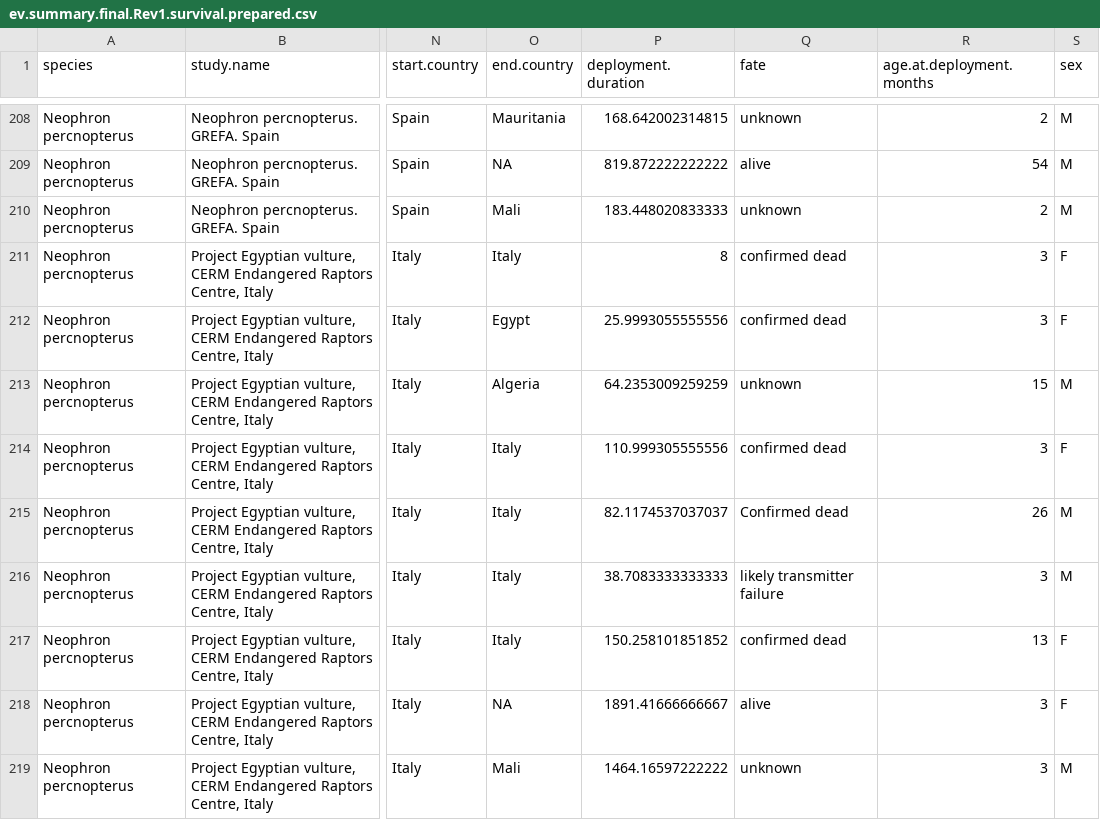
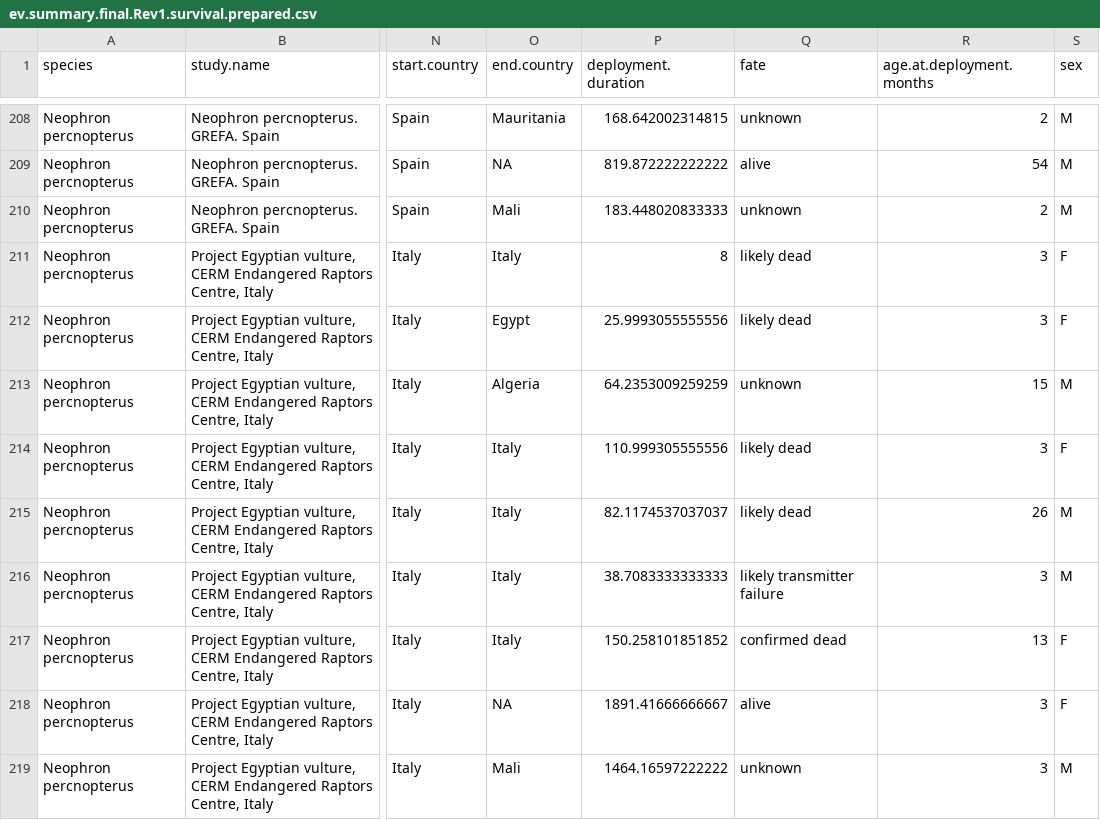
Before and after one commit to ebuechley/EV.TV.Survival.Study, a CSV file: ev.summary.final.Rev1.survival.prepared.csv, drawn as a sheet; only a part is shown, gaps mark what is left out; the diff covers the shown part only; the diff names each change by its address in the sheet, - before the commit and + after, or states it on an @@ line.

Commit message:
Rev1- final dataset

```diff
--- a/ev.summary.final.Rev1.survival.prepared.csv
+++ b/ev.summary.final.Rev1.survival.prepared.csv
-Q211:Q212 (fate): confirmed dead
+Q211:Q212 (fate): likely dead
-Q214 (fate): confirmed dead
+Q214 (fate): likely dead
-Q215 (fate): Confirmed dead
+Q215 (fate): likely dead
```
Also changed, not shown: 12 edited cells elsewhere in this file, 2 other files.
